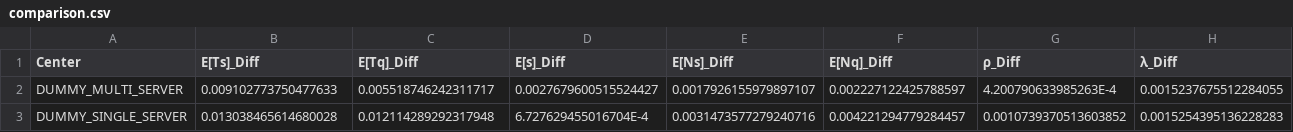
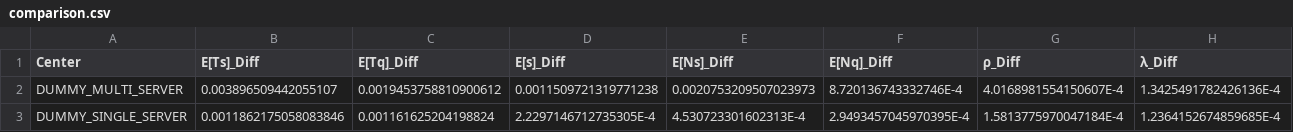
Before and after one commit to EdoMan000/PMCSN_Proj, a CSV file: csvFiles/BATCH_SIMULATION_EXPONENTIAL/comparison/comparison.csv, drawn as a sheet.

```diff
--- a/csvFiles/BATCH_SIMULATION_EXPONENTIAL/comparison/comparison.csv
+++ b/csvFiles/BATCH_SIMULATION_EXPONENTIAL/comparison/comparison.csv
@@ -1,3 +1,3 @@
 Center, E[Ts]_Diff, E[Tq]_Diff, E[s]_Diff, E[Ns]_Diff, E[Nq]_Diff, ρ_Diff, λ_Diff
-DUMMY_MULTI_SERVER,0.009102773750477633,0.005518746242311717,0.0027679600515524427,0.0017926155979897107,0.002227122425788597,4.200790633985263E-4,0.0015237675512284055
-DUMMY_SINGLE_SERVER,0.013038465614680028,0.012114289292317948,6.727629455016704E-4,0.0031473577279240716,0.004221294779284457,0.0010739370513603852,0.0015254395136228283
+DUMMY_MULTI_SERVER,0.003896509442055107,0.0019453758810900612,0.0011509721319771238,0.0020753209507023973,8.720136743332746E-4,4.0168981554150607E-4,1.3425491782426136E-4
+DUMMY_SINGLE_SERVER,0.0011862175058083846,0.001161625204198824,2.2297146712735305E-4,4.530723301602313E-4,2.9493457045970395E-4,1.5813775970047184E-4,1.2364152674859685E-4
```
Also changed, not shown: csvFiles/BATCH_SIMULATION_EXPONENTIAL/verification/verification.csv, 10 other files.
